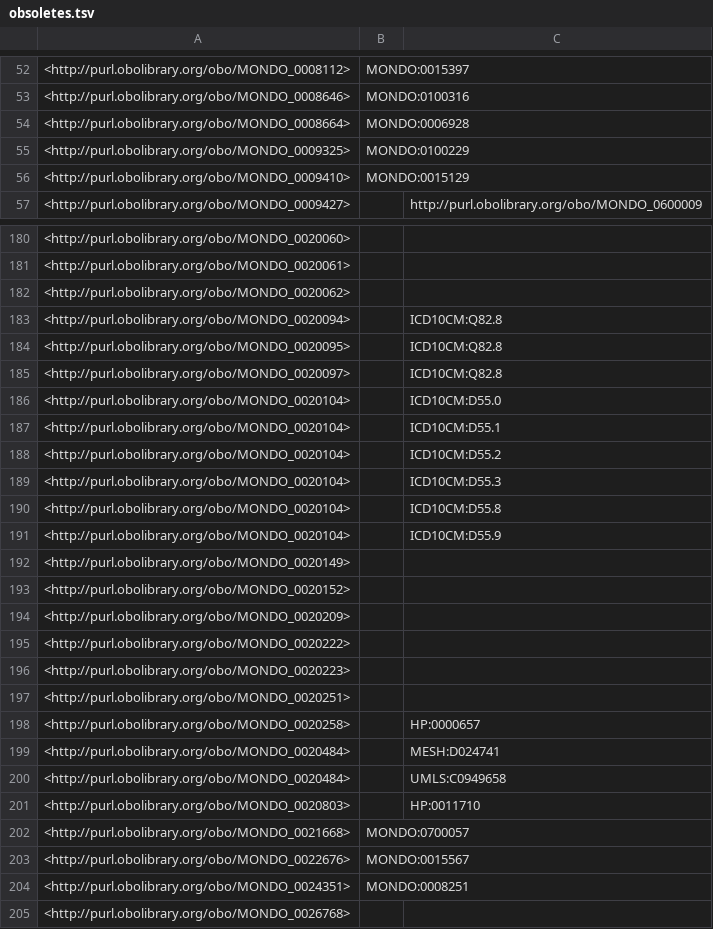
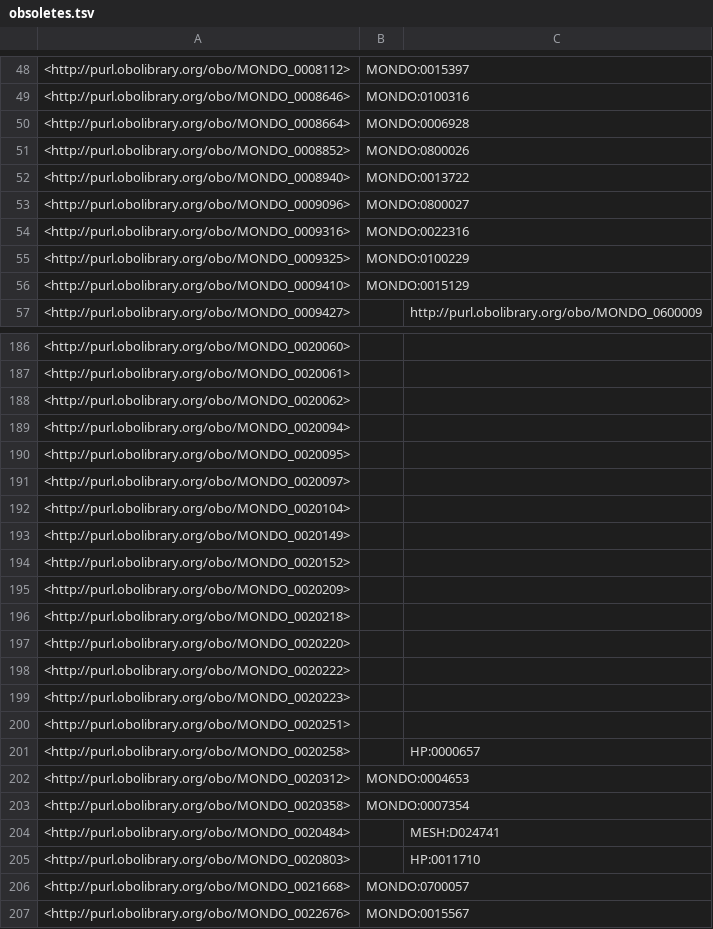
Before and after one commit to EBISPOT/efo, a TSV file: src/ontology/reports/obsoletes.tsv, drawn as a sheet; only a part is shown, gaps mark what is left out; the shorter side is filled out with more unchanged rows; the diff covers the shown part only.

```diff
--- a/src/ontology/reports/obsoletes.tsv
+++ b/src/ontology/reports/obsoletes.tsv
@@ -54,2 +50,6 @@
 <http://purl.obolibrary.org/obo/MONDO_0008664>	"MONDO:0006928"	
+<http://purl.obolibrary.org/obo/MONDO_0008852>	"MONDO:0800026"	
+<http://purl.obolibrary.org/obo/MONDO_0008940>	"MONDO:0013722"	
+<http://purl.obolibrary.org/obo/MONDO_0009096>	"MONDO:0800027"	
+<http://purl.obolibrary.org/obo/MONDO_0009316>	"MONDO:0022316"	
 <http://purl.obolibrary.org/obo/MONDO_0009325>	"MONDO:0100229"	
@@ -182,11 +188,6 @@
 <http://purl.obolibrary.org/obo/MONDO_0020062>		
-<http://purl.obolibrary.org/obo/MONDO_0020094>		"ICD10CM:Q82.8"
-<http://purl.obolibrary.org/obo/MONDO_0020095>		"ICD10CM:Q82.8"
-<http://purl.obolibrary.org/obo/MONDO_0020097>		"ICD10CM:Q82.8"
-<http://purl.obolibrary.org/obo/MONDO_0020104>		"ICD10CM:D55.0"
-<http://purl.obolibrary.org/obo/MONDO_0020104>		"ICD10CM:D55.1"
-<http://purl.obolibrary.org/obo/MONDO_0020104>		"ICD10CM:D55.2"
-<http://purl.obolibrary.org/obo/MONDO_0020104>		"ICD10CM:D55.3"
-<http://purl.obolibrary.org/obo/MONDO_0020104>		"ICD10CM:D55.8"
-<http://purl.obolibrary.org/obo/MONDO_0020104>		"ICD10CM:D55.9"
+<http://purl.obolibrary.org/obo/MONDO_0020094>		
+<http://purl.obolibrary.org/obo/MONDO_0020095>		
+<http://purl.obolibrary.org/obo/MONDO_0020097>		
+<http://purl.obolibrary.org/obo/MONDO_0020104>		
 <http://purl.obolibrary.org/obo/MONDO_0020149>		
@@ -194,2 +195,4 @@
 <http://purl.obolibrary.org/obo/MONDO_0020209>		
+<http://purl.obolibrary.org/obo/MONDO_0020218>		
+<http://purl.obolibrary.org/obo/MONDO_0020220>		
 <http://purl.obolibrary.org/obo/MONDO_0020222>		
@@ -198,4 +201,5 @@
 <http://purl.obolibrary.org/obo/MONDO_0020258>		"HP:0000657"
+<http://purl.obolibrary.org/obo/MONDO_0020312>	"MONDO:0004653"	
+<http://purl.obolibrary.org/obo/MONDO_0020358>	"MONDO:0007354"	
 <http://purl.obolibrary.org/obo/MONDO_0020484>		"MESH:D024741"
-<http://purl.obolibrary.org/obo/MONDO_0020484>		"UMLS:C0949658"
 <http://purl.obolibrary.org/obo/MONDO_0020803>		"HP:0011710"
```
Also changed, not shown: 9 added rows, 5 removed rows and 25 edited cells elsewhere in this file, src/ontology/reports/class-count-by-prefix.tsv, 16 other files.
